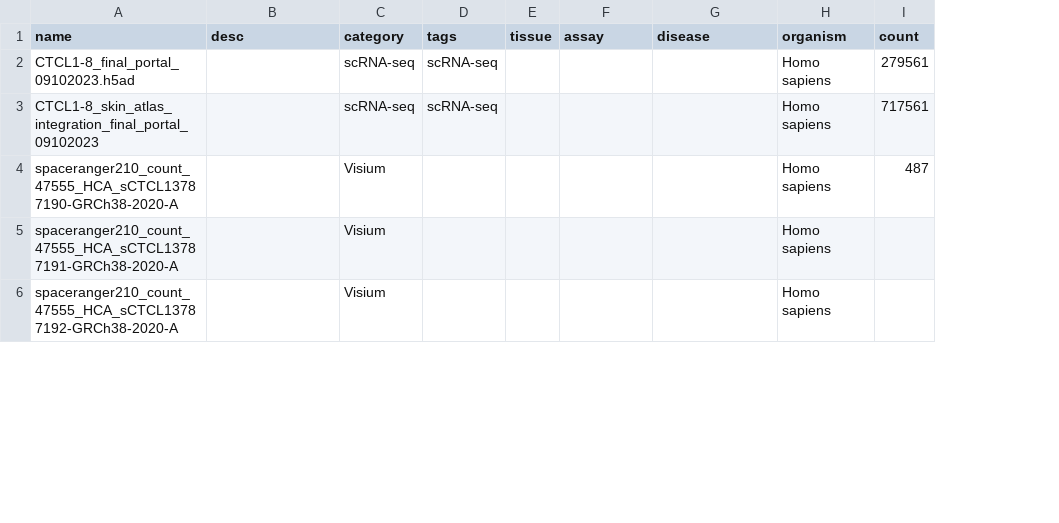
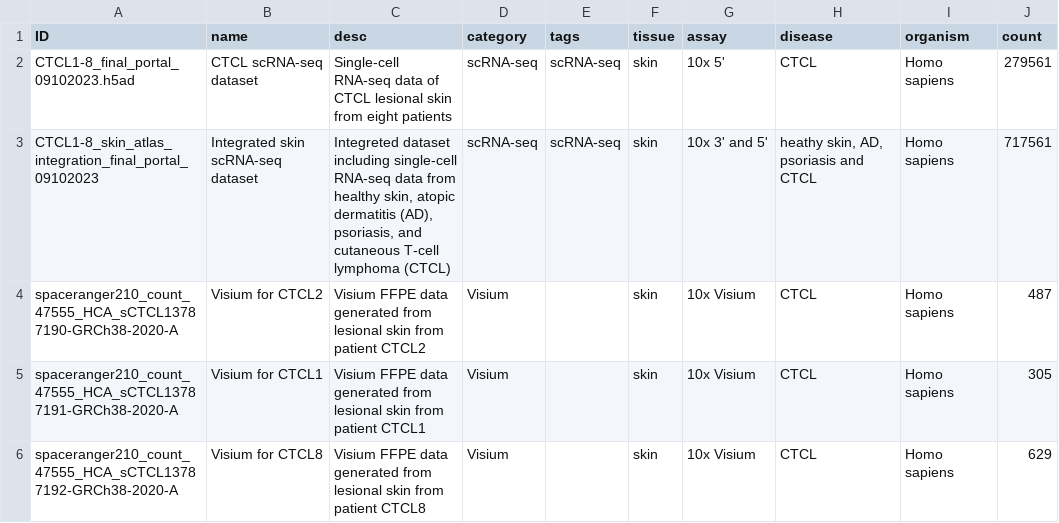
Before and after one commit to haniffalab/jekyll-cellatlas-io-collections, a CSV file: _data/ctcl.csv, drawn as a sheet; only a part is shown; addresses are those after the commit; the diff covers the shown part only; the diff names each change by its address in the sheet, - before the commit and + after, or states it on an @@ line.

Commit message:
updating ctcl study metadata

```diff
--- a/_data/ctcl.csv
+++ b/_data/ctcl.csv
+column B (name), rows 2-6: CTCL scRNA-seq dataset | Integrated skin scRNA-seq dataset | Visium for CTCL2 | Visium for CTCL1 | Visium for CTCL8
-A1: name
+A1: ID
-C2 (desc): (empty)
+C2 (desc): Single-cell RNA-seq data of CTCL lesional skin from eight patients
-F2:F6 (tissue): (empty)
+F2:F6 (tissue): skin
-G2 (assay): (empty)
+G2 (assay): 10x 5'
-H2 (disease): (empty)
+H2 (disease): CTCL
-C3 (desc): (empty)
+C3 (desc): Integreted dataset including single-cell RNA-seq data from healthy skin, atopic dermatitis (AD), psoriasis, and cutaneous T-cell lymphoma (CTCL)
-G3 (assay): (empty)
+G3 (assay): 10x 3' and 5'
-H3 (disease): (empty)
+H3 (disease): heathy skin, AD, psoriasis and CTCL
-C4 (desc): (empty)
+C4 (desc): Visium FFPE data generated from lesional skin from patient CTCL2
-G4:G6 (assay): (empty)
+G4:G6 (assay): 10x Visium
-H4:H6 (disease): (empty)
+H4:H6 (disease): CTCL
-C5 (desc): (empty)
+C5 (desc): Visium FFPE data generated from lesional skin from patient CTCL1
-J5 (count): (empty)
+J5 (count): 305
-C6 (desc): (empty)
+C6 (desc): Visium FFPE data generated from lesional skin from patient CTCL8
-J6 (count): (empty)
+J6 (count): 629
```
Also changed, not shown: 25 edited cells elsewhere in this file.
